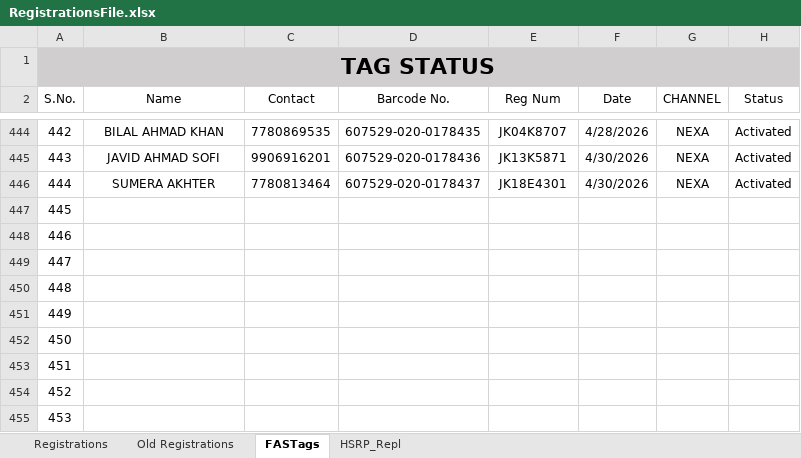
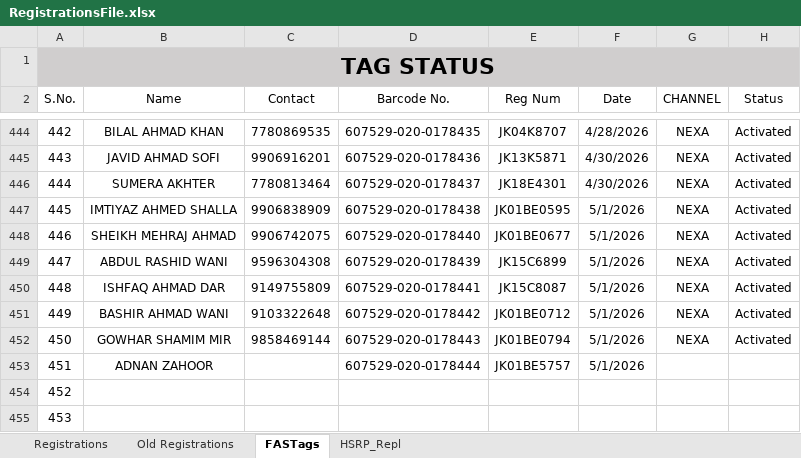
Before and after one commit to adilahmadsofi-ck/Documents, an Excel workbook: RegistrationsFile.xlsx, sheet FASTags, drawn as a sheet; only a part is shown, gaps mark what is left out; values as stored, in another font and other column widths than the file's, no borders; conditional formats and table styles not drawn; the diff names each change by its address in the sheet, - before the commit and + after, or states it on an @@ line.

```diff
--- a/RegistrationsFile.xlsx (sheet FASTags)
+++ b/RegistrationsFile.xlsx (sheet FASTags)
-B447 (Name): (empty)
+B447 (Name): IMTIYAZ AHMED SHALLA
-C447 (Contact): (empty)
+C447 (Contact): 9906838909
-D447 (Barcode No.): (empty)
+D447 (Barcode No.): 607529-020-0178438
-E447 (Reg Num): (empty)
+E447 (Reg Num): JK01BE0595
-F447:F453 (Date): (empty)
+F447:F453 (Date): 5/1/2026
-G447:G452 (CHANNEL): (empty)
+G447:G452 (CHANNEL): NEXA
-H447:H452 (Status): (empty)
+H447:H452 (Status): Activated
-B448 (Name): (empty)
+B448 (Name): SHEIKH MEHRAJ AHMAD
-C448 (Contact): (empty)
+C448 (Contact): 9906742075
-D448 (Barcode No.): (empty)
+D448 (Barcode No.): 607529-020-0178440
-E448 (Reg Num): (empty)
+E448 (Reg Num): JK01BE0677
-B449 (Name): (empty)
+B449 (Name): ABDUL RASHID WANI
-C449 (Contact): (empty)
+C449 (Contact): 9596304308
-D449 (Barcode No.): (empty)
+D449 (Barcode No.): 607529-020-0178439
-E449 (Reg Num): (empty)
+E449 (Reg Num): JK15C6899
-B450 (Name): (empty)
+B450 (Name): ISHFAQ AHMAD DAR
-C450 (Contact): (empty)
+C450 (Contact): 9149755809
-D450 (Barcode No.): (empty)
+D450 (Barcode No.): 607529-020-0178441
-E450 (Reg Num): (empty)
+E450 (Reg Num): JK15C8087
-B451 (Name): (empty)
+B451 (Name): BASHIR AHMAD WANI
-C451 (Contact): (empty)
+C451 (Contact): 9103322648
-D451 (Barcode No.): (empty)
+D451 (Barcode No.): 607529-020-0178442
-E451 (Reg Num): (empty)
+E451 (Reg Num): JK01BE0712
-B452 (Name): (empty)
+B452 (Name): GOWHAR SHAMIM MIR
-C452 (Contact): (empty)
+C452 (Contact): 9858469144
-D452 (Barcode No.): (empty)
+D452 (Barcode No.): 607529-020-0178443
-E452 (Reg Num): (empty)
+E452 (Reg Num): JK01BE0794
-B453 (Name): (empty)
+B453 (Name): ADNAN ZAHOOR
-D453 (Barcode No.): (empty)
+D453 (Barcode No.): 607529-020-0178444
-E453 (Reg Num): (empty)
+E453 (Reg Num): JK01BE5757
```
Also changed, not shown: sheet Registrations, HSRP.xlsx, 1 other file.
